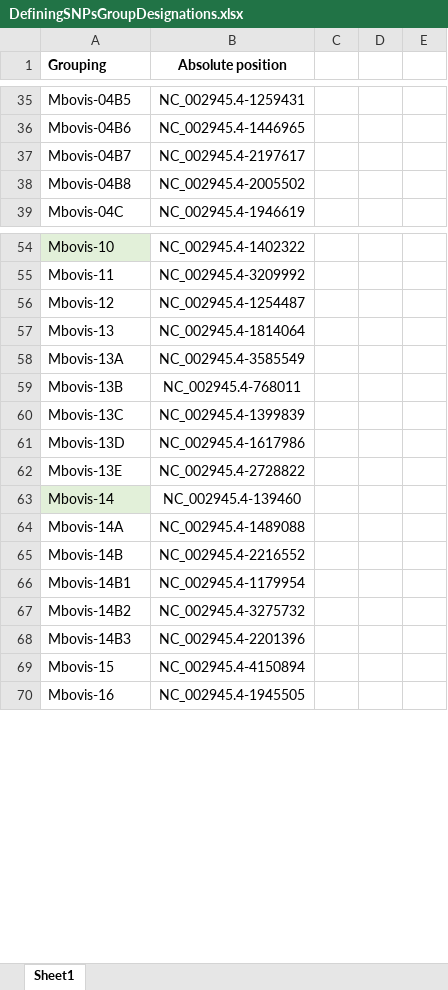
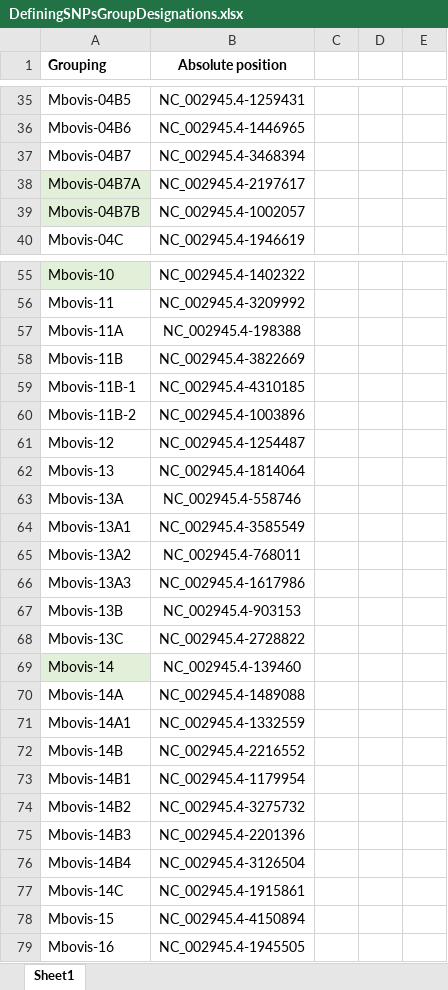
Before and after one commit to Viloleal/vSNP, an Excel workbook: dependencies/mycobacterium/tbc/af2122/script_dependents/script2/DefiningSNPsGroupDesignations.xlsx, sheet Sheet1, drawn as a sheet; only a part is shown, gaps mark what is left out; values as stored, in another font and other column widths than the file's, no borders; removed rows and columns are numbered as before the commit, all else as after; the diff covers the shown part only; the diff names each change by its address in the sheet, - before the commit and + after, or states it on an @@ line.

```diff
--- a/dependencies/mycobacterium/tbc/af2122/script_dependents/script2/DefiningSNPsGroupDesignations.xlsx (sheet Sheet1)
+++ b/dependencies/mycobacterium/tbc/af2122/script_dependents/script2/DefiningSNPsGroupDesignations.xlsx (sheet Sheet1)
-B37 (Absolute position): NC_002945.4-2197617
+B37 (Absolute position): NC_002945.4-3468394
+row 38: Mbovis-04B7A | NC_002945.4-2197617
-A39 (Grouping): Mbovis-04B8
+A39 (Grouping): Mbovis-04B7B
-A39 fill: none
+A39 fill: #E2F0D9
-B39 (Absolute position): NC_002945.4-2005502
+B39 (Absolute position): NC_002945.4-1002057
+row 57: Mbovis-11A | NC_002945.4-198388
+row 58: Mbovis-11B | NC_002945.4-3822669
+row 59: Mbovis-11B-1 | NC_002945.4-4310185
+row 60: Mbovis-11B-2 | NC_002945.4-1003896
-B63 (Absolute position): NC_002945.4-3585549
+B63 (Absolute position): NC_002945.4-558746
+row 64: Mbovis-13A1 | NC_002945.4-3585549
+row 65: Mbovis-13A2 | NC_002945.4-768011
+row 66: Mbovis-13A3 | NC_002945.4-1617986
-B67 (Absolute position): NC_002945.4-768011
+B67 (Absolute position): NC_002945.4-903153
-B68 (Absolute position): NC_002945.4-1399839
+B68 (Absolute position): NC_002945.4-2728822
-row 61: Mbovis-13D | NC_002945.4-1617986
-row 62: Mbovis-13E | NC_002945.4-2728822
+row 71: Mbovis-14A1 | NC_002945.4-1332559
+row 76: Mbovis-14B4 | NC_002945.4-3126504
+row 77: Mbovis-14C | NC_002945.4-1915861
```
Also changed, not shown: 13 added rows, 4 removed rows and 3 edited cells elsewhere in this sheet, dependencies/mycobacterium/tbc/af2122/script_dependents/script2/RemoveFromAnalysis.xlsx, 5 other files.
